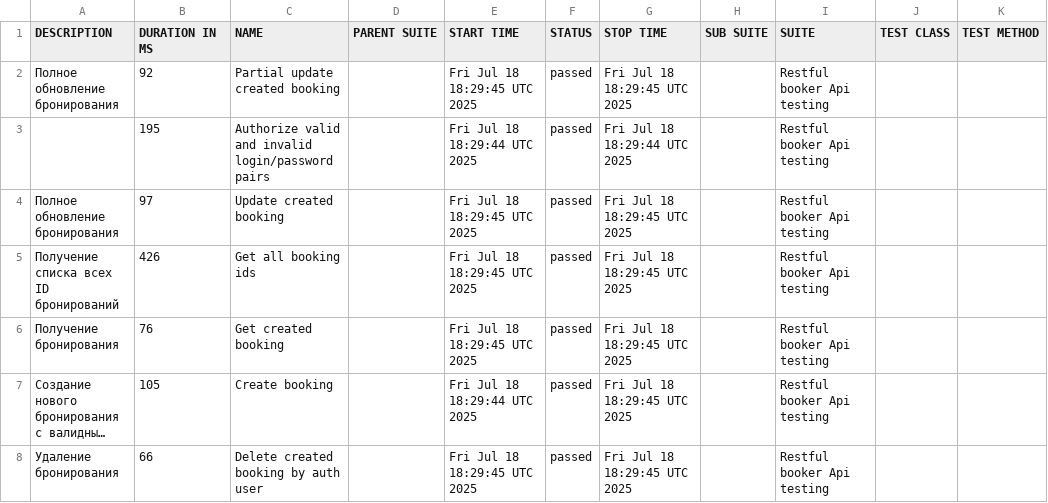
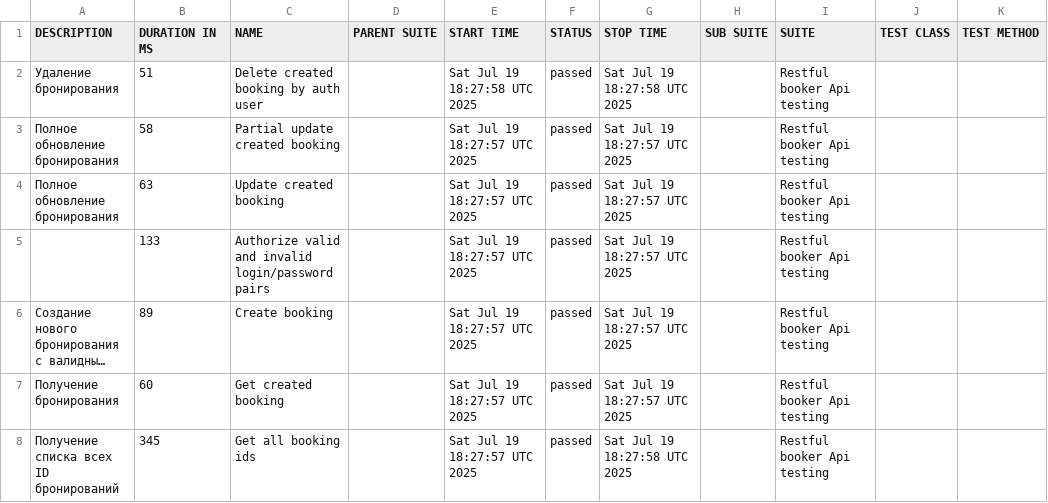
Before and after one commit to elenkaFila/Cypress-api-testing, a CSV file: data/suites.csv, drawn as a sheet; long unchanged cells end in …; removed rows and columns are numbered as before the commit, all else as after; the diff names each change by its address in the sheet, - before the commit and + after, or states it on an @@ line.

```diff
--- a/data/suites.csv
+++ b/data/suites.csv
+row 2: Удаление бронирования | 51 | Delete created booking by auth user |  | Sat Jul 19 18:27:58 UTC 2025 | passed | Sat Jul 19 18:27:58 UTC 2025 |  | Restful booker Api testing
-B3 (DURATION IN MS): 92
+B3 (DURATION IN MS): 58
-E3 (START TIME): Fri Jul 18 18:29:45 UTC 2025
+E3 (START TIME): Sat Jul 19 18:27:57 UTC 2025
-G3 (STOP TIME): Fri Jul 18 18:29:45 UTC 2025
+G3 (STOP TIME): Sat Jul 19 18:27:57 UTC 2025
-row 3:  | 195 | Authorize valid and invalid login/password pairs |  | Fri Jul 18 18:29:44 UTC 2025 | passed | Fri Jul 18 18:29:44 UTC 2025 |  | Restful booker Api testing
-B4 (DURATION IN MS): 97
+B4 (DURATION IN MS): 63
-E4 (START TIME): Fri Jul 18 18:29:45 UTC 2025
+E4 (START TIME): Sat Jul 19 18:27:57 UTC 2025
-G4 (STOP TIME): Fri Jul 18 18:29:45 UTC 2025
+G4 (STOP TIME): Sat Jul 19 18:27:57 UTC 2025
-row 5: Получение списка всех ID бронирований | 426 | Get all booking ids |  | Fri Jul 18 18:29:45 UTC 2025 | passed | Fri Jul 18 18:29:45 UTC 2025 |  | Restful booker Api testing
-row 6: Получение бронирования | 76 | Get created booking |  | Fri Jul 18 18:29:45 UTC 2025 | passed | Fri Jul 18 18:29:45 UTC 2025 |  | Restful booker Api testing
+row 5:  | 133 | Authorize valid and invalid login/password pairs |  | Sat Jul 19 18:27:57 UTC 2025 | passed | Sat Jul 19 18:27:57 UTC 2025 |  | Restful booker Api testing
-B6 (DURATION IN MS): 105
+B6 (DURATION IN MS): 89
-E6 (START TIME): Fri Jul 18 18:29:44 UTC 2025
+E6 (START TIME): Sat Jul 19 18:27:57 UTC 2025
-G6:G7 (STOP TIME): Fri Jul 18 18:29:45 UTC 2025
+G6:G7 (STOP TIME): Sat Jul 19 18:27:57 UTC 2025
-A7 (DESCRIPTION): Удаление бронирования
+A7 (DESCRIPTION): Получение бронирования
-B7 (DURATION IN MS): 66
+B7 (DURATION IN MS): 60
-C7 (NAME): Delete created booking by auth user
+C7 (NAME): Get created booking
-E7 (START TIME): Fri Jul 18 18:29:45 UTC 2025
+E7 (START TIME): Sat Jul 19 18:27:57 UTC 2025
+row 8: Получение списка всех ID бронирований | 345 | Get all booking ids |  | Sat Jul 19 18:27:57 UTC 2025 | passed | Sat Jul 19 18:27:58 UTC 2025 |  | Restful booker Api testing
```
Also changed, not shown: data/behaviors.csv, 28 other files.
